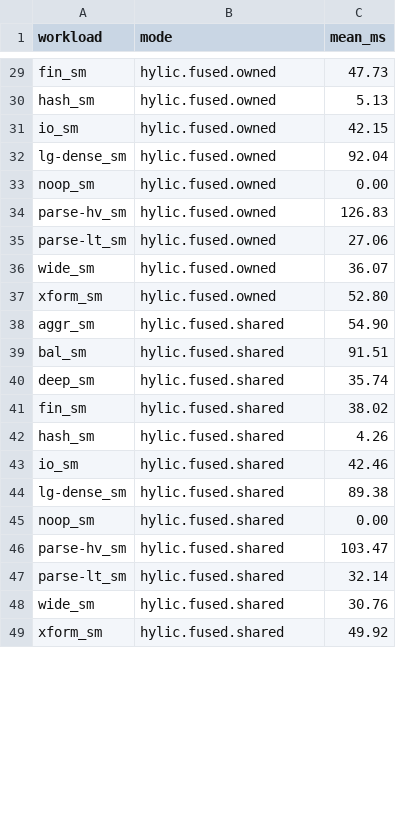
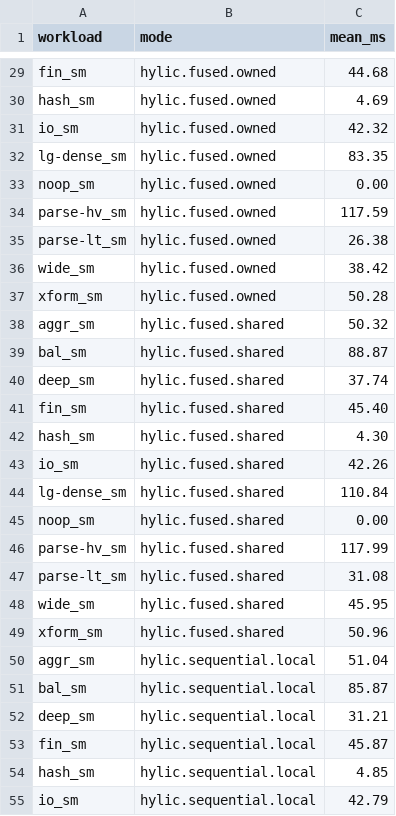
Before and after one commit to hylic-recursion/hylic-docs, a CSV file: book/src/bench-results/sequential.csv, drawn as a sheet; only a part is shown, gaps mark what is left out; the diff covers the shown part only; the diff names each change by its address in the sheet, - before the commit and + after, or states it on an @@ line.

```diff
--- a/book/src/bench-results/sequential.csv
+++ b/book/src/bench-results/sequential.csv
-C29 (mean_ms): 47.73
+C29 (mean_ms): 44.68
-C30 (mean_ms): 5.13
+C30 (mean_ms): 4.69
-C31 (mean_ms): 42.15
+C31 (mean_ms): 42.32
-C32 (mean_ms): 92.04
+C32 (mean_ms): 83.35
-C34 (mean_ms): 126.83
+C34 (mean_ms): 117.59
-C35 (mean_ms): 27.06
+C35 (mean_ms): 26.38
-C36 (mean_ms): 36.07
+C36 (mean_ms): 38.42
-C37 (mean_ms): 52.80
+C37 (mean_ms): 50.28
-C38 (mean_ms): 54.90
+C38 (mean_ms): 50.32
-C39 (mean_ms): 91.51
+C39 (mean_ms): 88.87
-C40 (mean_ms): 35.74
+C40 (mean_ms): 37.74
-C41 (mean_ms): 38.02
+C41 (mean_ms): 45.40
-C42 (mean_ms): 4.26
+C42 (mean_ms): 4.30
-C43 (mean_ms): 42.46
+C43 (mean_ms): 42.26
-C44 (mean_ms): 89.38
+C44 (mean_ms): 110.84
-C46 (mean_ms): 103.47
+C46 (mean_ms): 117.99
-C47 (mean_ms): 32.14
+C47 (mean_ms): 31.08
-C48 (mean_ms): 30.76
+C48 (mean_ms): 45.95
-C49 (mean_ms): 49.92
+C49 (mean_ms): 50.96
+row 50: aggr_sm | hylic.sequential.local | 51.04
+row 51: bal_sm | hylic.sequential.local | 85.87
+row 52: deep_sm | hylic.sequential.local | 31.21
+row 53: fin_sm | hylic.sequential.local | 45.87
+row 54: hash_sm | hylic.sequential.local | 4.85
+row 55: io_sm | hylic.sequential.local | 42.79
```
Also changed, not shown: 18 added rows and 47 edited cells elsewhere in this file, book/src/bench-results/module-sim.csv, book/src/bench-results/parallel.csv, 12 other files.
